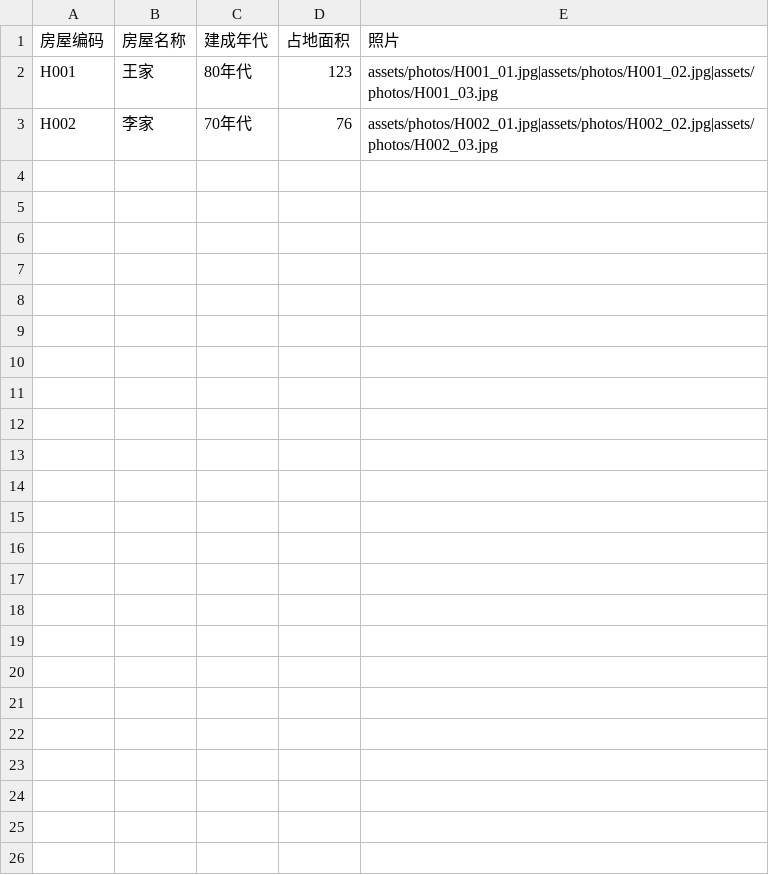
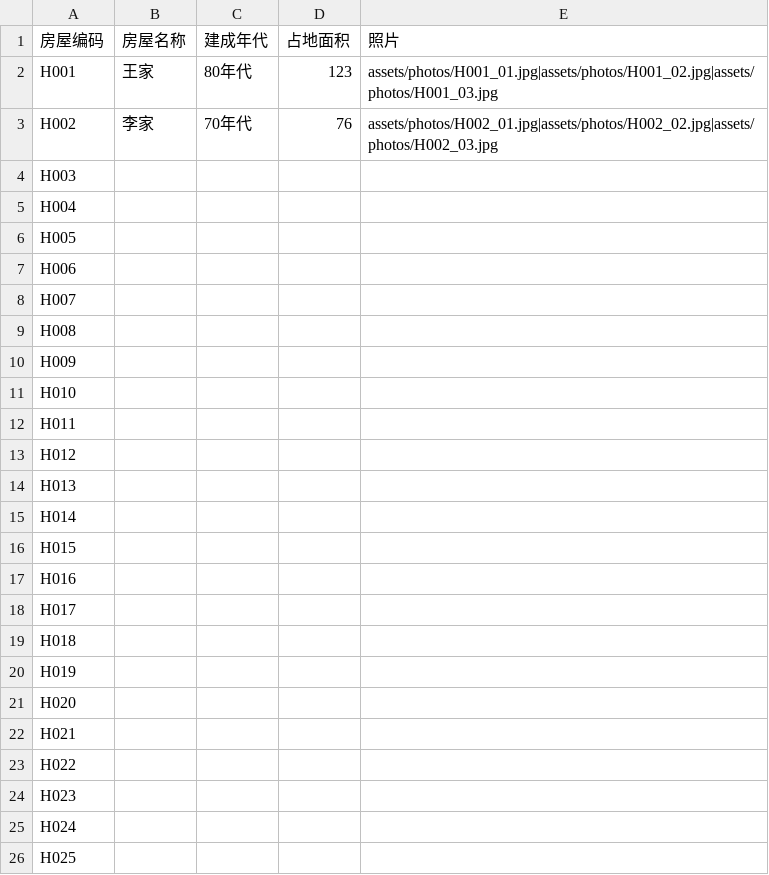
Before and after one commit to life-is-change/village-storymap, a CSV file: data/houses.csv, drawn as a sheet.

```diff
--- a/data/houses.csv
+++ b/data/houses.csv
@@ -3 +3,24 @@ H001,王家,80年代,123,assets/photos/H001_01.jpg|assets/photos/H001_02.jpg|ass
 H002,李家,70年代,76,assets/photos/H002_01.jpg|assets/photos/H002_02.jpg|assets/photos/H002_03.jpg
+H003,,,,
+H004,,,,
+H005,,,,
+H006,,,,
+H007,,,,
+H008,,,,
+H009,,,,
+H010,,,,
+H011,,,,
+H012,,,,
+H013,,,,
+H014,,,,
+H015,,,,
+H016,,,,
+H017,,,,
+H018,,,,
+H019,,,,
+H020,,,,
+H021,,,,
+H022,,,,
+H023,,,,
+H024,,,,
+H025,,,,
```
Also changed, not shown: 3 other files.
